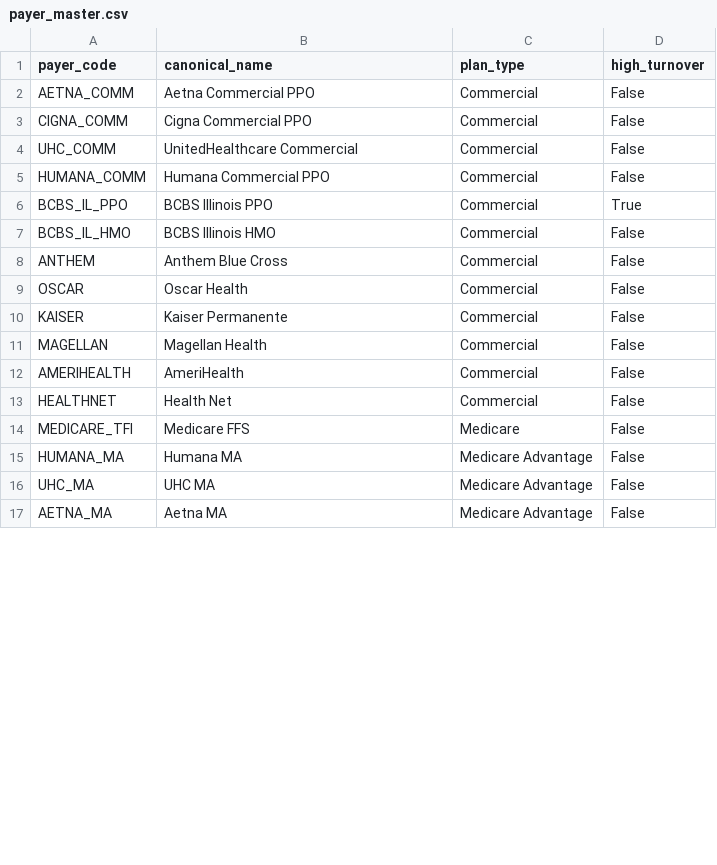
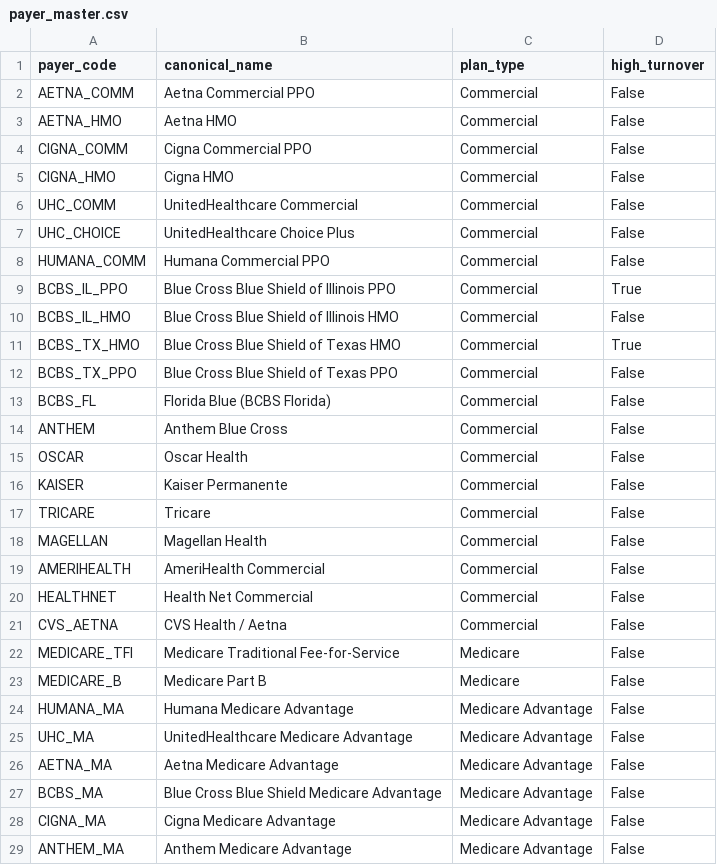
Before and after one commit to isheet1910/HealthcareEligibilityTriage, a CSV file: data/payer_master.csv, drawn as a sheet; only a part is shown; the diff covers the shown part only.

```diff
--- a/data/payer_master.csv
+++ b/data/payer_master.csv
@@ -2,7 +2,13 @@ payer_code,canonical_name,plan_type,high_turnover
 AETNA_COMM,Aetna Commercial PPO,Commercial,False
+AETNA_HMO,Aetna HMO,Commercial,False
 CIGNA_COMM,Cigna Commercial PPO,Commercial,False
+CIGNA_HMO,Cigna HMO,Commercial,False
 UHC_COMM,UnitedHealthcare Commercial,Commercial,False
+UHC_CHOICE,UnitedHealthcare Choice Plus,Commercial,False
 HUMANA_COMM,Humana Commercial PPO,Commercial,False
-BCBS_IL_PPO,BCBS Illinois PPO,Commercial,True
-BCBS_IL_HMO,BCBS Illinois HMO,Commercial,False
+BCBS_IL_PPO,Blue Cross Blue Shield of Illinois PPO,Commercial,True
+BCBS_IL_HMO,Blue Cross Blue Shield of Illinois HMO,Commercial,False
+BCBS_TX_HMO,Blue Cross Blue Shield of Texas HMO,Commercial,True
+BCBS_TX_PPO,Blue Cross Blue Shield of Texas PPO,Commercial,False
+BCBS_FL,Florida Blue (BCBS Florida),Commercial,False
 ANTHEM,Anthem Blue Cross,Commercial,False
@@ -10,8 +16,14 @@ OSCAR,Oscar Health,Commercial,False
 KAISER,Kaiser Permanente,Commercial,False
+TRICARE,Tricare,Commercial,False
 MAGELLAN,Magellan Health,Commercial,False
-AMERIHEALTH,AmeriHealth,Commercial,False
-HEALTHNET,Health Net,Commercial,False
-MEDICARE_TFI,Medicare FFS,Medicare,False
-HUMANA_MA,Humana MA,Medicare Advantage,False
-UHC_MA,UHC MA,Medicare Advantage,False
-AETNA_MA,Aetna MA,Medicare Advantage,False
+AMERIHEALTH,AmeriHealth Commercial,Commercial,False
+HEALTHNET,Health Net Commercial,Commercial,False
+CVS_AETNA,CVS Health / Aetna,Commercial,False
+MEDICARE_TFI,Medicare Traditional Fee-for-Service,Medicare,False
+MEDICARE_B,Medicare Part B,Medicare,False
+HUMANA_MA,Humana Medicare Advantage,Medicare Advantage,False
+UHC_MA,UnitedHealthcare Medicare Advantage,Medicare Advantage,False
+AETNA_MA,Aetna Medicare Advantage,Medicare Advantage,False
+BCBS_MA,Blue Cross Blue Shield Medicare Advantage,Medicare Advantage,False
+CIGNA_MA,Cigna Medicare Advantage,Medicare Advantage,False
+ANTHEM_MA,Anthem Medicare Advantage,Medicare Advantage,False
```
Also changed, not shown: 7 added rows and 4 edited cells elsewhere in this file, data/appointments.csv, data/appointments_final.csv, 6 other files.
